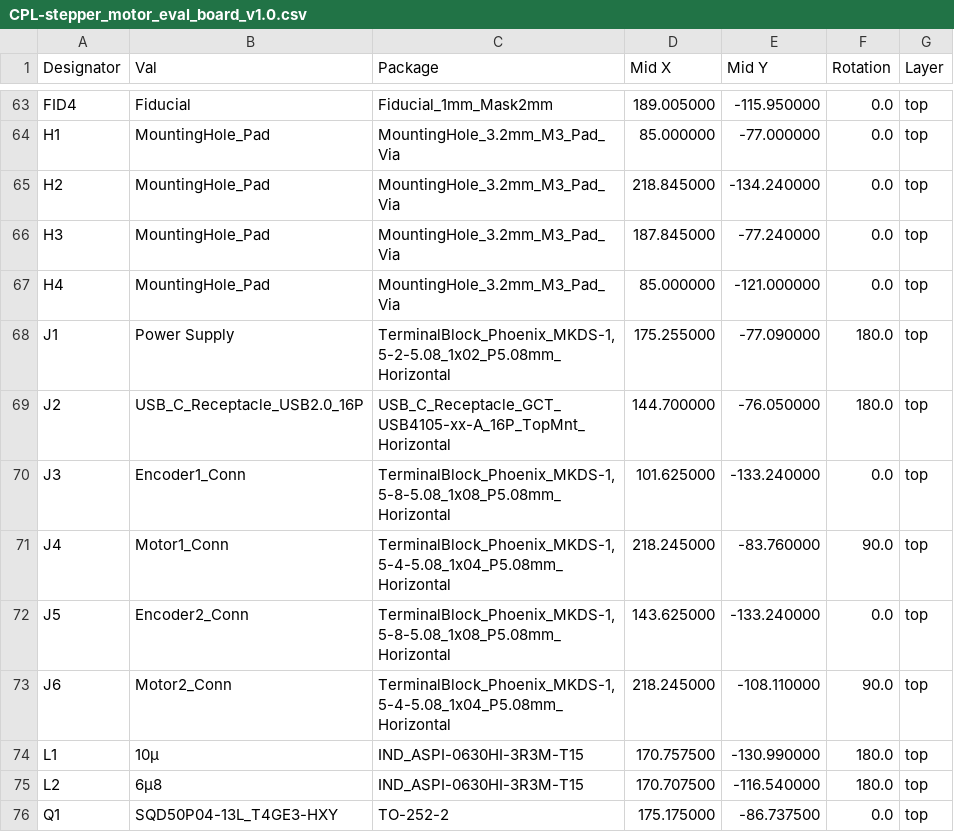
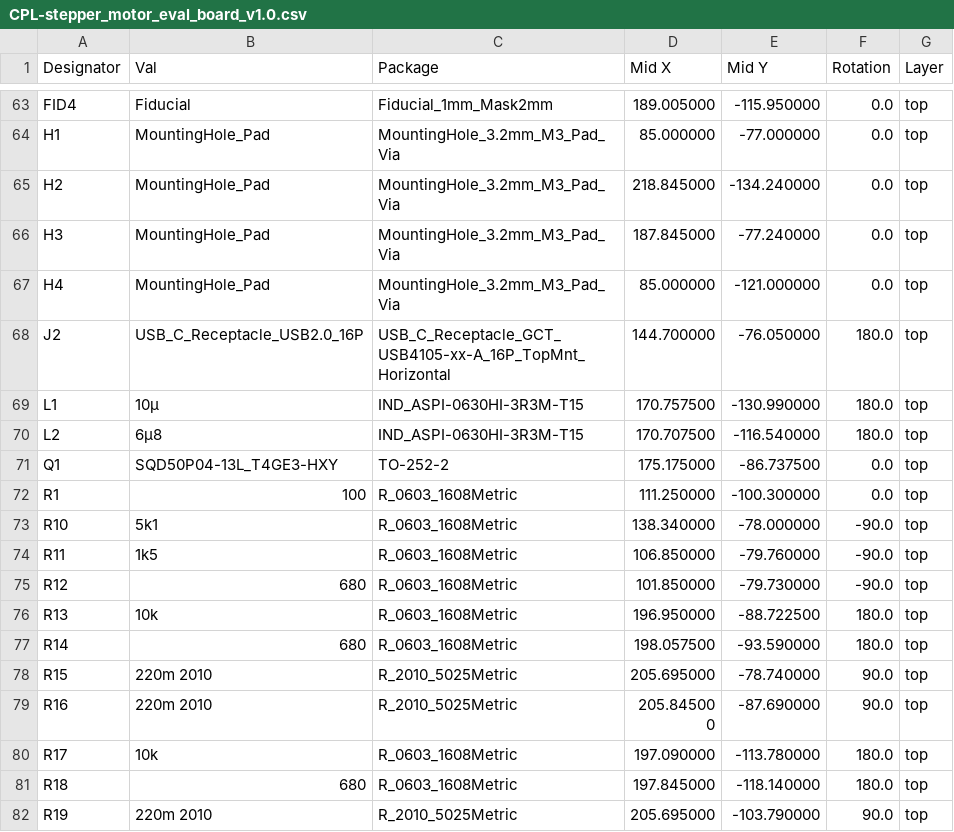
Before and after one commit to samuel-gerin/dual-stepper-motor-evaluation-board, a CSV file: stepper_motor_eval_board_v1.0/jlcpcb/production_files/CPL-stepper_motor_eval_board_v1.0.csv, drawn as a sheet; only a part is shown, gaps mark what is left out; the shorter side is filled out with more unchanged rows.

```diff
--- a/stepper_motor_eval_board_v1.0/jlcpcb/production_files/CPL-stepper_motor_eval_board_v1.0.csv
+++ b/stepper_motor_eval_board_v1.0/jlcpcb/production_files/CPL-stepper_motor_eval_board_v1.0.csv
@@ -67,8 +67,3 @@ H3,MountingHole_Pad,MountingHole_3.2mm_M3_Pad_Via,187.845000,-77.240000,0.0,top
 H4,MountingHole_Pad,MountingHole_3.2mm_M3_Pad_Via,85.000000,-121.000000,0.0,top
-J1,Power Supply,"TerminalBlock_Phoenix_MKDS-1,5-2-5.08_1x02_P5.08mm_Horizontal",175.255000,-77.090000,180.0,top
 J2,USB_C_Receptacle_USB2.0_16P,USB_C_Receptacle_GCT_USB4105-xx-A_16P_TopMnt_Horizontal,144.700000,-76.050000,180.0,top
-J3,Encoder1_Conn,"TerminalBlock_Phoenix_MKDS-1,5-8-5.08_1x08_P5.08mm_Horizontal",101.625000,-133.240000,0.0,top
-J4,Motor1_Conn,"TerminalBlock_Phoenix_MKDS-1,5-4-5.08_1x04_P5.08mm_Horizontal",218.245000,-83.760000,90.0,top
-J5,Encoder2_Conn,"TerminalBlock_Phoenix_MKDS-1,5-8-5.08_1x08_P5.08mm_Horizontal",143.625000,-133.240000,0.0,top
-J6,Motor2_Conn,"TerminalBlock_Phoenix_MKDS-1,5-4-5.08_1x04_P5.08mm_Horizontal",218.245000,-108.110000,90.0,top
 L1,10µ,IND_ASPI-0630HI-3R3M-T15,170.757500,-130.990000,180.0,top
```
Also changed, not shown: stepper_motor_eval_board_v1.0/jlcpcb/production_files/BOM-stepper_motor_eval_board_v1.0.csv, 19 other files.
